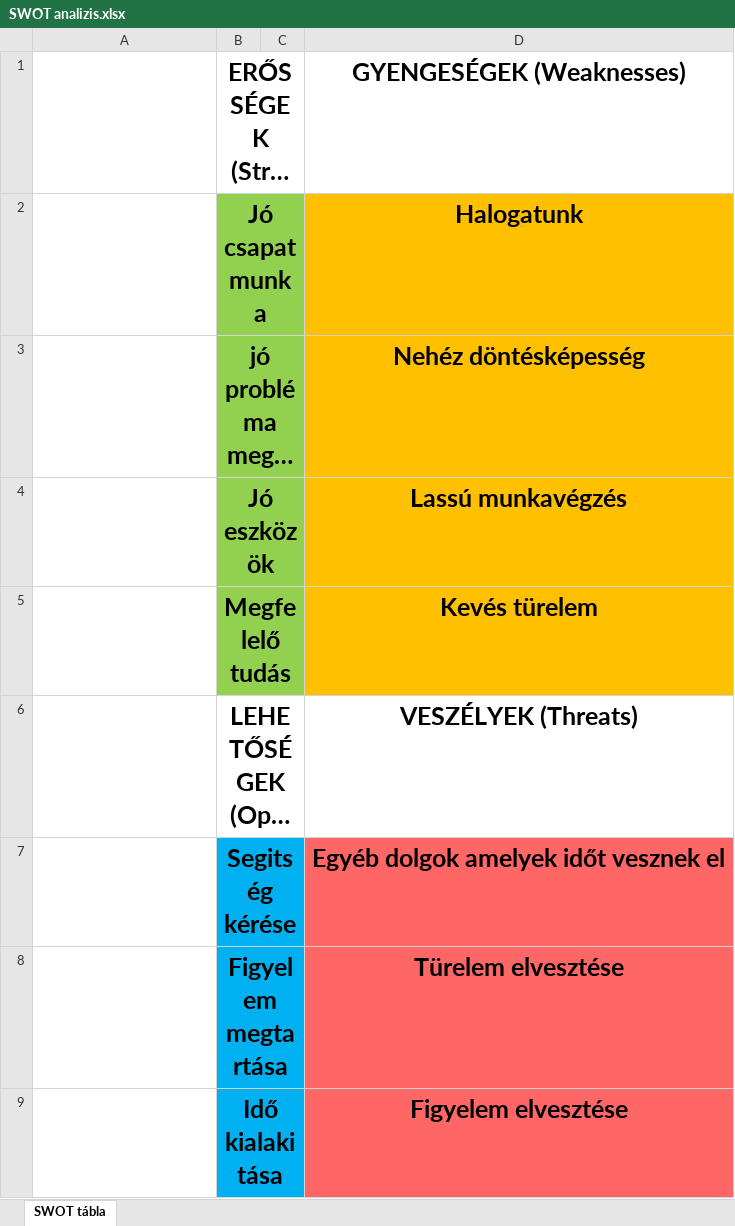
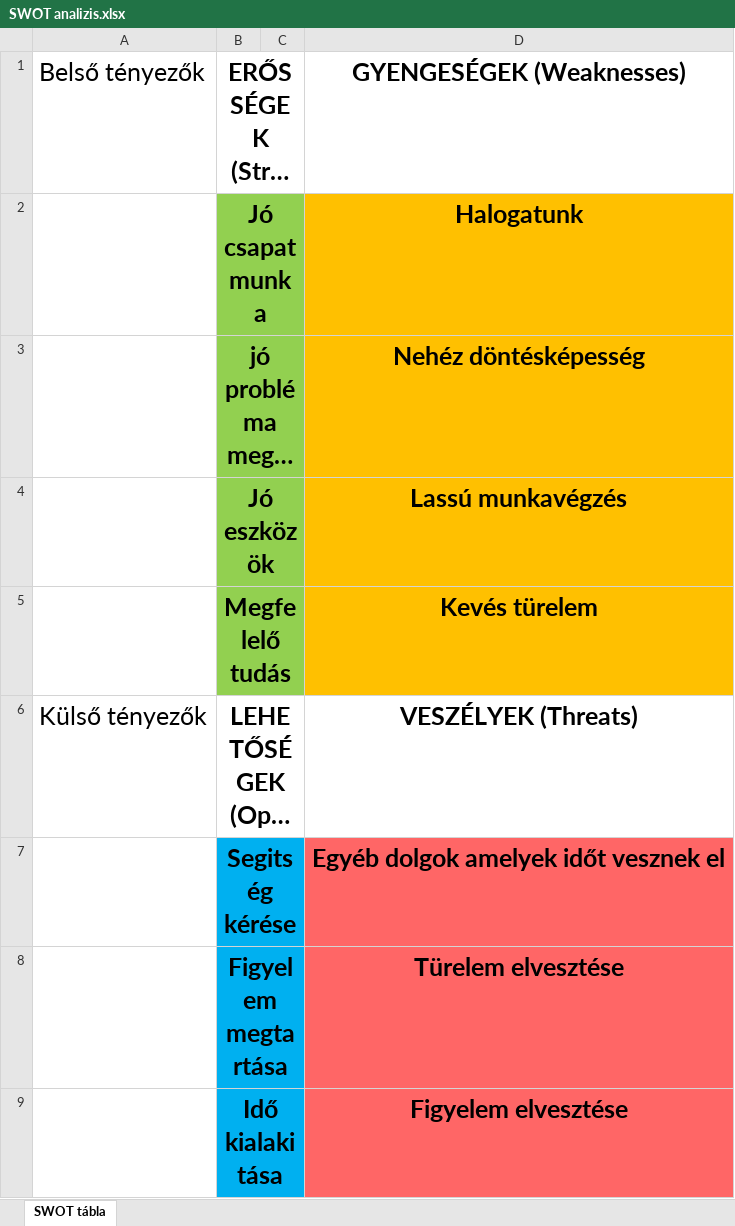
Before and after one commit to FrankfurterAlex/Kolotko-IKT-feladat-2025-2026, an Excel workbook: SWOT analizis.xlsx, sheet SWOT tábla, drawn as a sheet; only a part is shown; long unchanged cells end in …; values as stored, in another font and other column widths than the file's, no borders; the diff names each change by its address in the sheet, - before the commit and + after, or states it on an @@ line.

Commit message:
Add files via upload

```diff
--- a/SWOT analizis.xlsx (sheet SWOT tábla)
+++ b/SWOT analizis.xlsx (sheet SWOT tábla)
-A1: (empty)
+A1: Belső tényezők
-A6 (Belső tényezők): (empty)
+A6 (Belső tényezők): Külső tényezők
```
